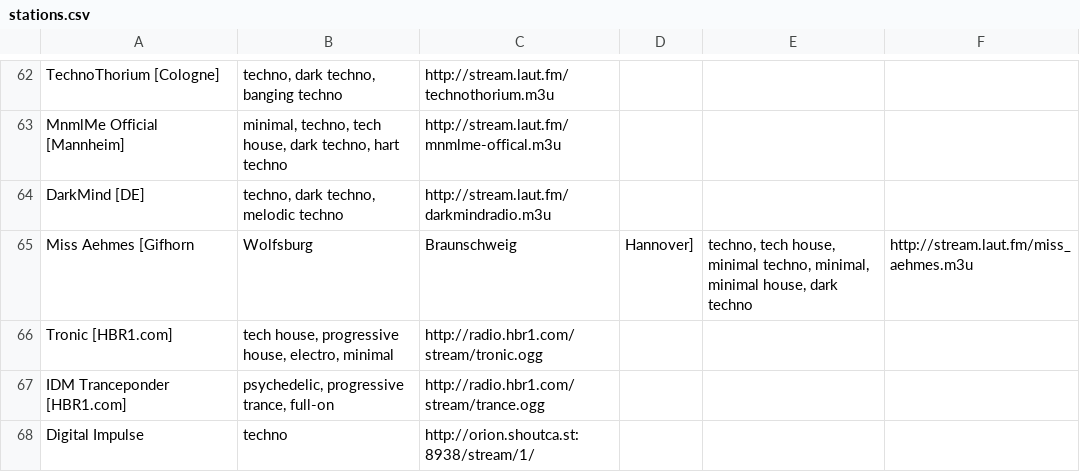
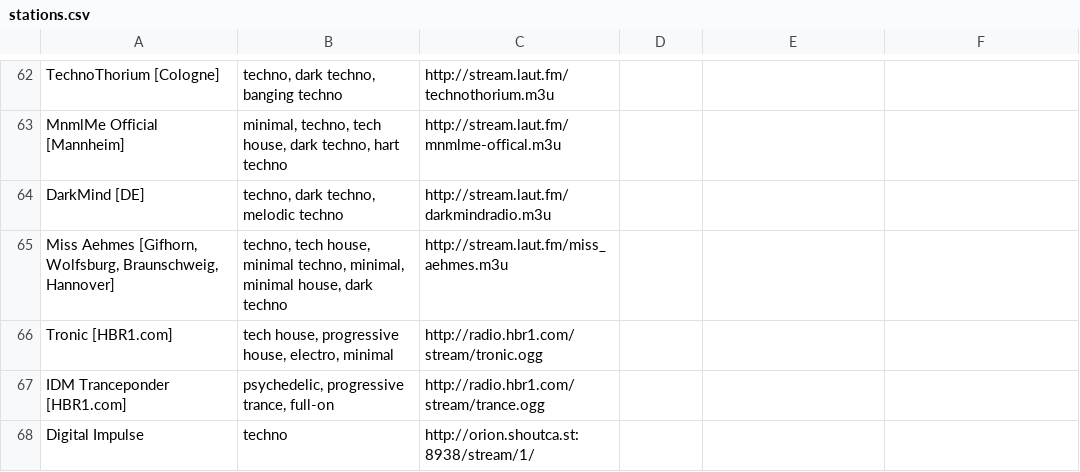
Before and after one commit to nick3499/radio_streams_vlc, a CSV file: csv/stations.csv, drawn as a sheet; only a part is shown, gaps mark what is left out.

Commit message:
revised CSV file
- at line #65, added quotation marks to cell in first column in order to maintain mested commas

```diff
--- a/csv/stations.csv
+++ b/csv/stations.csv
@@ -64,3 +64,3 @@ MnmlMe Official [Mannheim],"minimal, techno, tech house, dark techno, hart techn
 DarkMind [DE],"techno, dark techno, melodic techno",http://stream.laut.fm/darkmindradio.m3u
-Miss Aehmes [Gifhorn, Wolfsburg, Braunschweig, Hannover],"techno, tech house, minimal techno, minimal, minimal house, dark techno",http://stream.laut.fm/miss_aehmes.m3u
+"Miss Aehmes [Gifhorn, Wolfsburg, Braunschweig, Hannover]","techno, tech house, minimal techno, minimal, minimal house, dark techno",http://stream.laut.fm/miss_aehmes.m3u
 Tronic [HBR1.com],"tech house, progressive house, electro, minimal",http://radio.hbr1.com/stream/tronic.ogg
```
